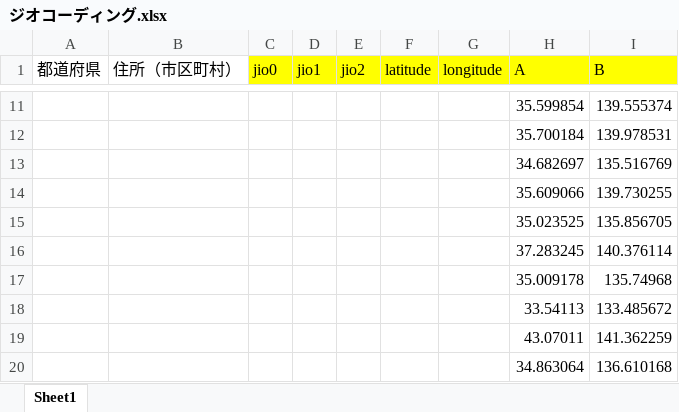
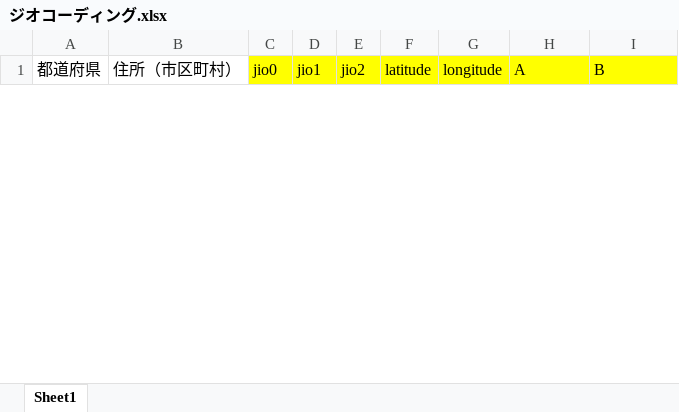
Before and after one commit to resazm/RES, an Excel workbook: ジオコーディング.xlsx, sheet Sheet1, drawn as a sheet; only a part is shown, gaps mark what is left out; values as stored, in another font and other column widths than the file's, no borders; removed rows and columns are numbered as before the commit, all else as after; the diff covers the shown part only; the diff names each change by its address in the sheet, - before the commit and + after, or states it on an @@ line.

```diff
--- a/ジオコーディング.xlsx (sheet Sheet1)
+++ b/ジオコーディング.xlsx (sheet Sheet1)
-row 11:  |  |  |  |  |  |  | 35.599854 | 139.555374
-row 12:  |  |  |  |  |  |  | 35.700184 | 139.978531
-row 13:  |  |  |  |  |  |  | 34.682697 | 135.516769
-row 14:  |  |  |  |  |  |  | 35.609066 | 139.730255
-row 15:  |  |  |  |  |  |  | 35.023525 | 135.856705
-row 16:  |  |  |  |  |  |  | 37.283245 | 140.376114
-row 17:  |  |  |  |  |  |  | 35.009178 | 135.74968
-row 18:  |  |  |  |  |  |  | 33.54113 | 133.485672
-row 19:  |  |  |  |  |  |  | 43.07011 | 141.362259
-row 20:  |  |  |  |  |  |  | 34.863064 | 136.610168
```
Also changed, not shown: 13 added rows and 99 removed rows elsewhere in this sheet, 顧客DB.xlsx, 1 other file.
